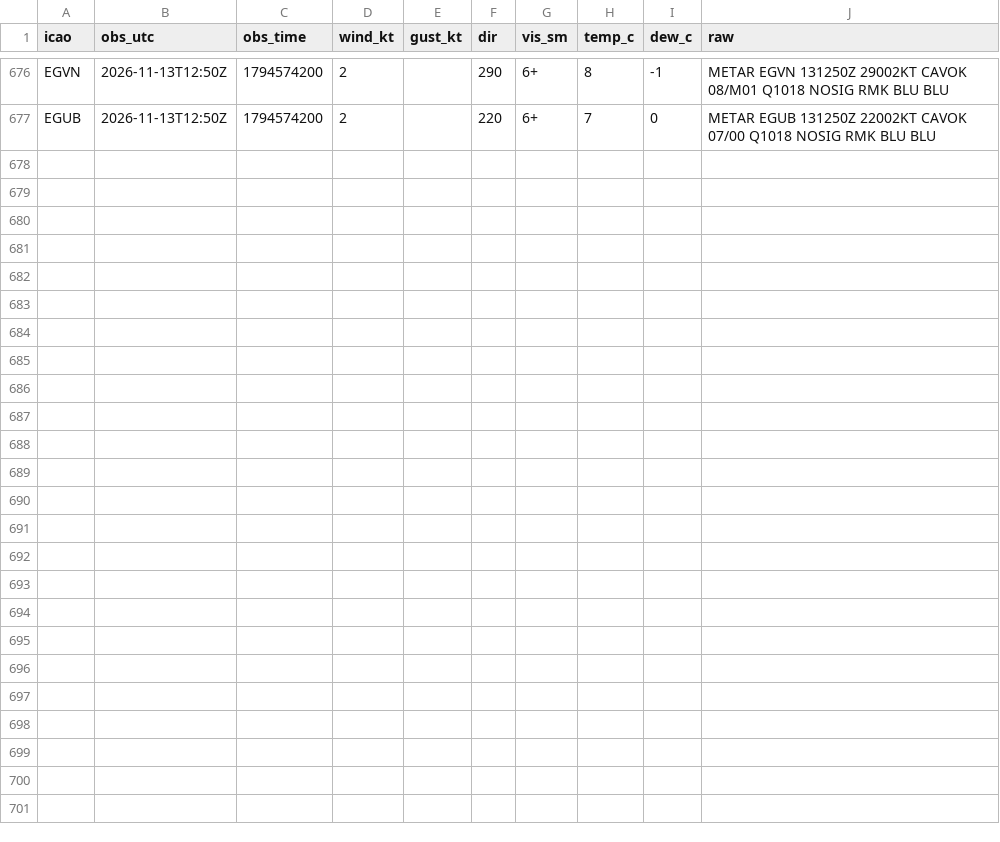
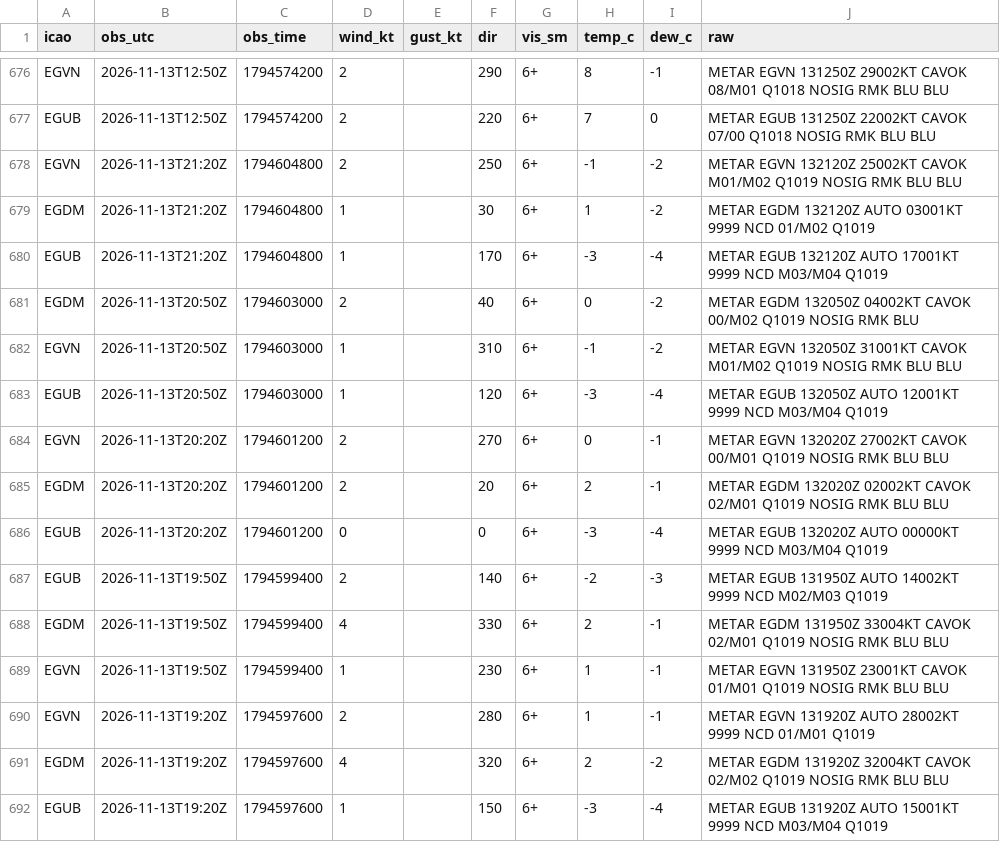
Before and after one commit to Alexissmart1/membury-ppg, a CSV file: observations-2026-11.csv, drawn as a sheet; only a part is shown, gaps mark what is left out.

```diff
--- a/observations-2026-11.csv
+++ b/observations-2026-11.csv
@@ -677 +677,16 @@ EGVN,2026-11-13T12:50Z,1794574200,2,,290,6+,8,-1,METAR EGVN 131250Z 29002KT CAVO
 EGUB,2026-11-13T12:50Z,1794574200,2,,220,6+,7,0,METAR EGUB 131250Z 22002KT CAVOK 07/00 Q1018 NOSIG RMK BLU BLU
+EGVN,2026-11-13T21:20Z,1794604800,2,,250,6+,-1,-2,METAR EGVN 132120Z 25002KT CAVOK M01/M02 Q1019 NOSIG RMK BLU BLU
+EGDM,2026-11-13T21:20Z,1794604800,1,,30,6+,1,-2,METAR EGDM 132120Z AUTO 03001KT 9999 NCD 01/M02 Q1019
+EGUB,2026-11-13T21:20Z,1794604800,1,,170,6+,-3,-4,METAR EGUB 132120Z AUTO 17001KT 9999 NCD M03/M04 Q1019
+EGDM,2026-11-13T20:50Z,1794603000,2,,40,6+,0,-2,METAR EGDM 132050Z 04002KT CAVOK 00/M02 Q1019 NOSIG RMK BLU
+EGVN,2026-11-13T20:50Z,1794603000,1,,310,6+,-1,-2,METAR EGVN 132050Z 31001KT CAVOK M01/M02 Q1019 NOSIG RMK BLU BLU
+EGUB,2026-11-13T20:50Z,1794603000,1,,120,6+,-3,-4,METAR EGUB 132050Z AUTO 12001KT 9999 NCD M03/M04 Q1019
+EGVN,2026-11-13T20:20Z,1794601200,2,,270,6+,0,-1,METAR EGVN 132020Z 27002KT CAVOK 00/M01 Q1019 NOSIG RMK BLU BLU
+EGDM,2026-11-13T20:20Z,1794601200,2,,20,6+,2,-1,METAR EGDM 132020Z 02002KT CAVOK 02/M01 Q1019 NOSIG RMK BLU BLU
+EGUB,2026-11-13T20:20Z,1794601200,0,,0,6+,-3,-4,METAR EGUB 132020Z AUTO 00000KT 9999 NCD M03/M04 Q1019
+EGUB,2026-11-13T19:50Z,1794599400,2,,140,6+,-2,-3,METAR EGUB 131950Z AUTO 14002KT 9999 NCD M02/M03 Q1019
+EGDM,2026-11-13T19:50Z,1794599400,4,,330,6+,2,-1,METAR EGDM 131950Z 33004KT CAVOK 02/M01 Q1019 NOSIG RMK BLU BLU
+EGVN,2026-11-13T19:50Z,1794599400,1,,230,6+,1,-1,METAR EGVN 131950Z 23001KT CAVOK 01/M01 Q1019 NOSIG RMK BLU BLU
+EGVN,2026-11-13T19:20Z,1794597600,2,,280,6+,1,-1,METAR EGVN 131920Z AUTO 28002KT 9999 NCD 01/M01 Q1019
+EGDM,2026-11-13T19:20Z,1794597600,4,,320,6+,2,-2,METAR EGDM 131920Z 32004KT CAVOK 02/M02 Q1019 NOSIG RMK BLU BLU
+EGUB,2026-11-13T19:20Z,1794597600,1,,150,6+,-3,-4,METAR EGUB 131920Z AUTO 15001KT 9999 NCD M03/M04 Q1019
```
Also changed, not shown: forecasts-2026-11.csv, 1 other file.
